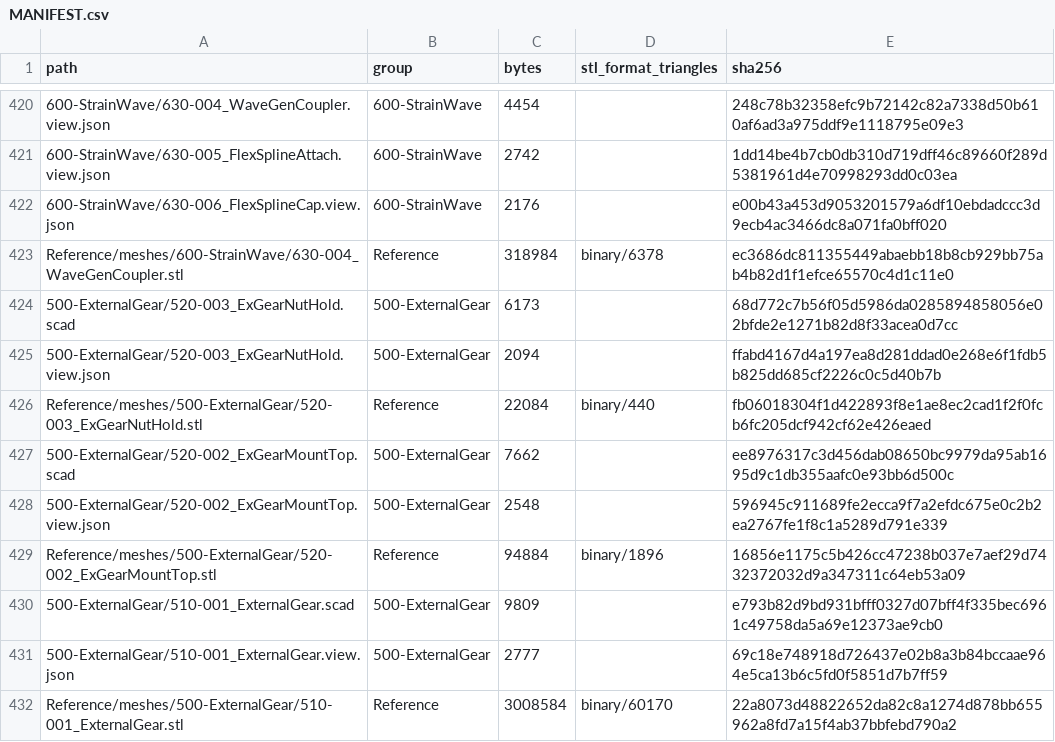
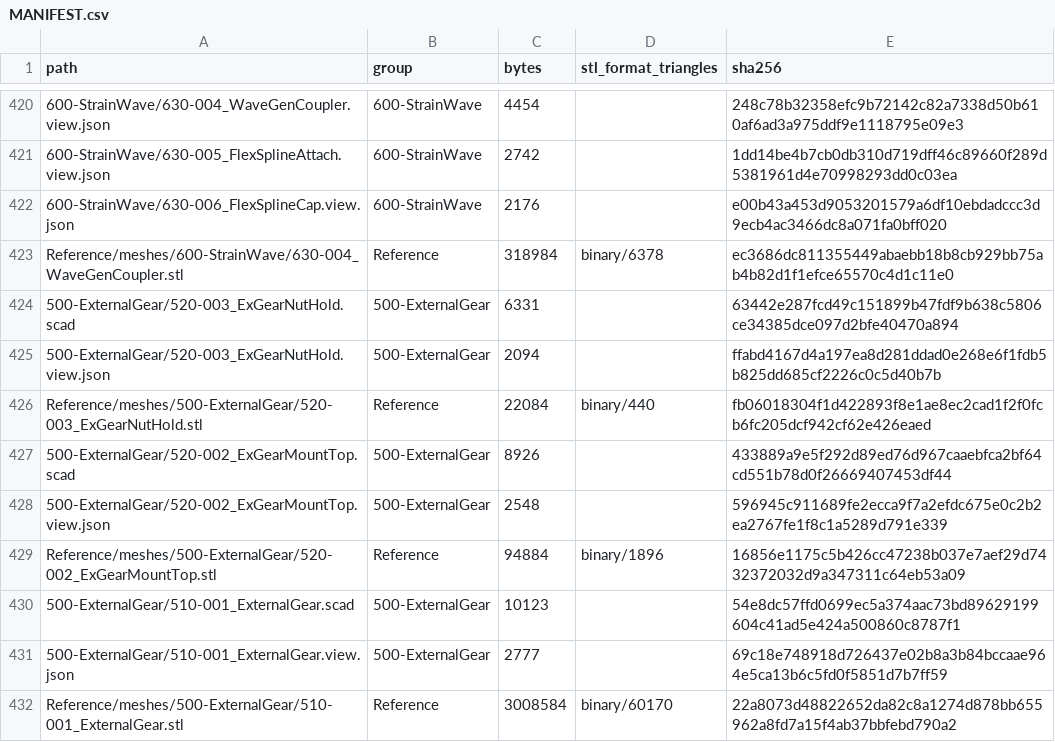
Before and after one commit to morgangalpin/Dexter, a CSV file: Hardware/Models/MANIFEST.csv, drawn as a sheet; only a part is shown, gaps mark what is left out; the diff covers the shown part only; the diff names each change by its address in the sheet, - before the commit and + after, or states it on an @@ line.

```diff
--- a/Hardware/Models/MANIFEST.csv
+++ b/Hardware/Models/MANIFEST.csv
-C424 (bytes): 6173
+C424 (bytes): 6331
-E424 (sha256): 68d772c7b56f05d5986da0285894858056e02bfde2e1271b82d8f33acea0d7cc
+E424 (sha256): 63442e287fcd49c151899b47fdf9b638c5806ce34385dce097d2bfe40470a894
-C427 (bytes): 7662
+C427 (bytes): 8926
-E427 (sha256): ee8976317c3d456dab08650bc9979da95ab1695d9c1db355aafc0e93bb6d500c
+E427 (sha256): 433889a9e5f292d89ed76d967caaebfca2bf64cd551b78d0f26669407453df44
-C430 (bytes): 9809
+C430 (bytes): 10123
-E430 (sha256): e793b82d9bd931bfff0327d07bff4f335bec6961c49758da5a69e12373ae9cb0
+E430 (sha256): 54e8dc57ffd0699ec5a374aac73bd89629199604c41ad5e424a500860c8787f1
```
Also changed, not shown: 1 added row and 10 edited cells elsewhere in this file, 13 other files.
